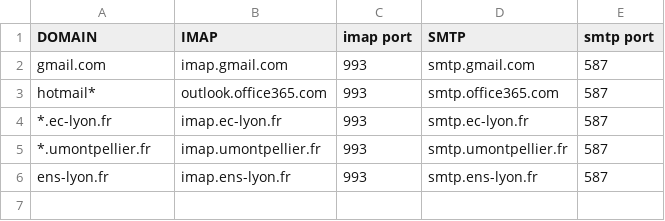
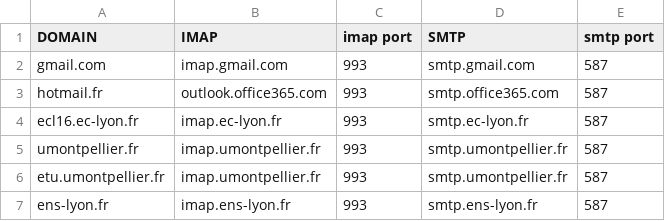
Before and after one commit to Rhylx/RBS, a CSV file: Arch/Mail-setup/mdb.csv, drawn as a sheet.

```diff
--- a/Arch/Mail-setup/mdb.csv
+++ b/Arch/Mail-setup/mdb.csv
@@ -2,5 +2,6 @@ DOMAIN,IMAP,imap port,SMTP,smtp port
 gmail.com,imap.gmail.com,993,smtp.gmail.com,587
-hotmail*,outlook.office365.com,993,smtp.office365.com,587
-*.ec-lyon.fr,imap.ec-lyon.fr,993,smtp.ec-lyon.fr,587
-*.umontpellier.fr,imap.umontpellier.fr,993,smtp.umontpellier.fr,587
+hotmail.fr,outlook.office365.com,993,smtp.office365.com,587
+ecl16.ec-lyon.fr,imap.ec-lyon.fr,993,smtp.ec-lyon.fr,587
+umontpellier.fr,imap.umontpellier.fr,993,smtp.umontpellier.fr,587
+etu.umontpellier.fr,imap.umontpellier.fr,993,smtp.umontpellier.fr,587
 ens-lyon.fr,imap.ens-lyon.fr,993,smtp.ens-lyon.fr,587
```
Also changed, not shown: 1 other file.
